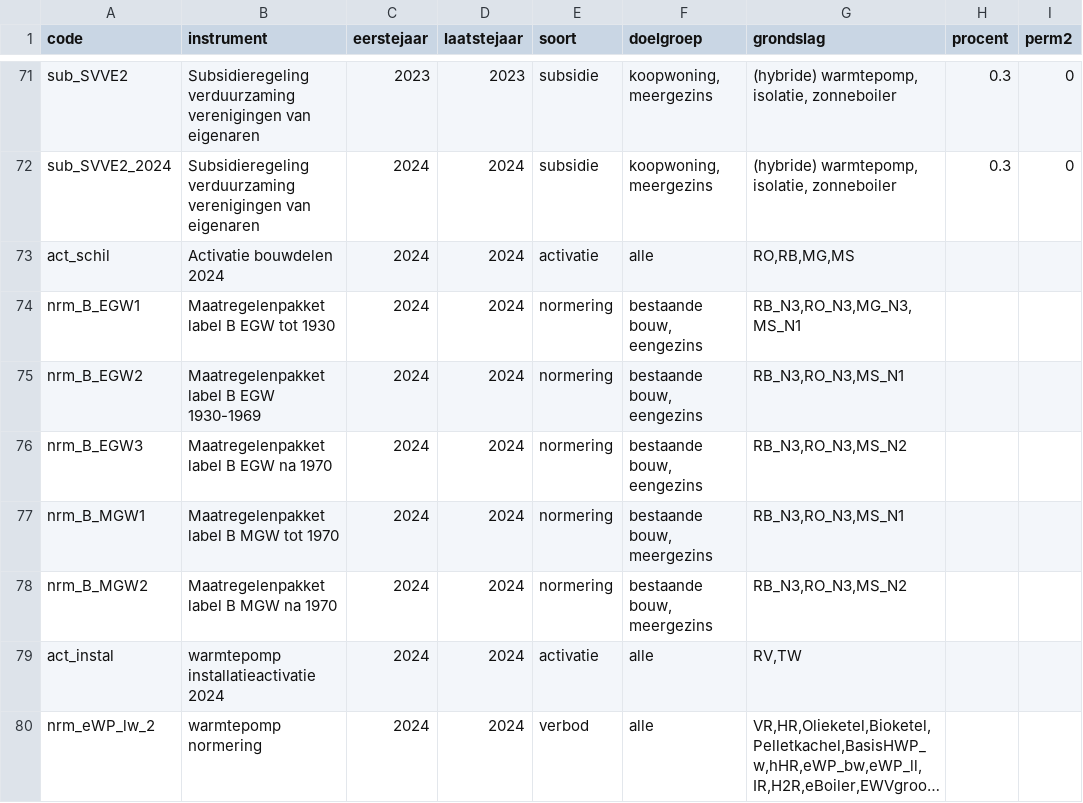
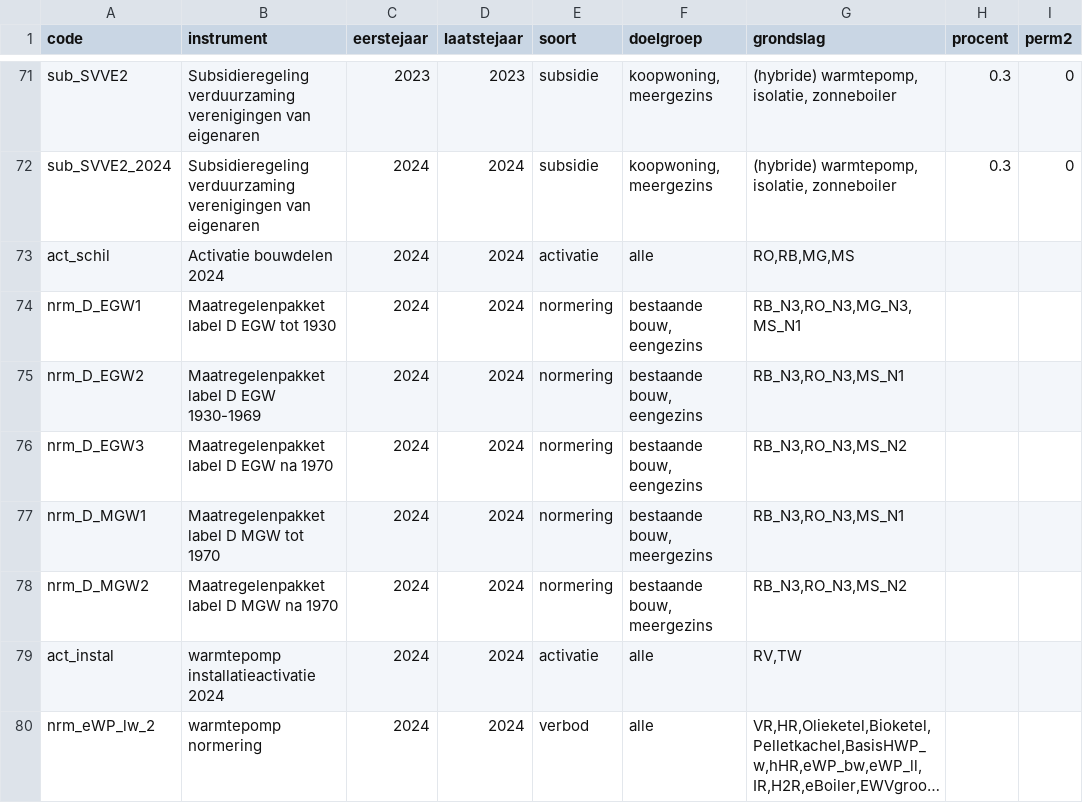
Before and after one commit to fernandezgomezk/model-hestia-public, a CSV file: Runs/Beleid_s2b.csv, drawn as a sheet; only a part is shown, gaps mark what is left out; long unchanged cells end in …; the diff names each change by its address in the sheet, - before the commit and + after, or states it on an @@ line.

Commit message:
fix naam labeleispaket D in strategia s2b, s3g en s4b

```diff
--- a/Runs/Beleid_s2b.csv
+++ b/Runs/Beleid_s2b.csv
-A74 (code): nrm_B_EGW1
+A74 (code): nrm_D_EGW1
-B74 (instrument): Maatregelenpakket label B EGW tot 1930
+B74 (instrument): Maatregelenpakket label D EGW tot 1930
-A75 (code): nrm_B_EGW2
+A75 (code): nrm_D_EGW2
-B75 (instrument): Maatregelenpakket label B EGW 1930-1969
+B75 (instrument): Maatregelenpakket label D EGW 1930-1969
-A76 (code): nrm_B_EGW3
+A76 (code): nrm_D_EGW3
-B76 (instrument): Maatregelenpakket label B EGW na 1970
+B76 (instrument): Maatregelenpakket label D EGW na 1970
-A77 (code): nrm_B_MGW1
+A77 (code): nrm_D_MGW1
-B77 (instrument): Maatregelenpakket label B MGW tot 1970
+B77 (instrument): Maatregelenpakket label D MGW tot 1970
-A78 (code): nrm_B_MGW2
+A78 (code): nrm_D_MGW2
-B78 (instrument): Maatregelenpakket label B MGW na 1970
+B78 (instrument): Maatregelenpakket label D MGW na 1970
```
Also changed, not shown: Runs/Beleid_s4b.csv.
